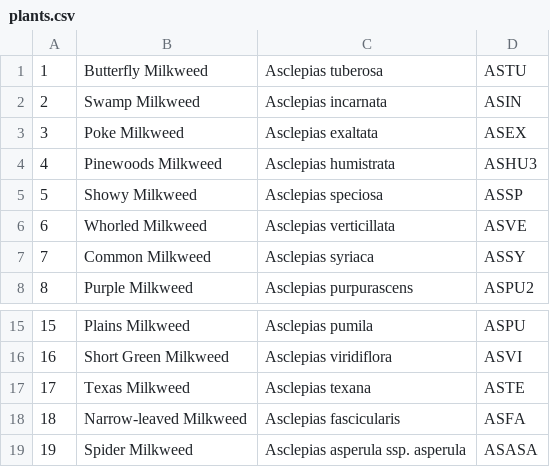
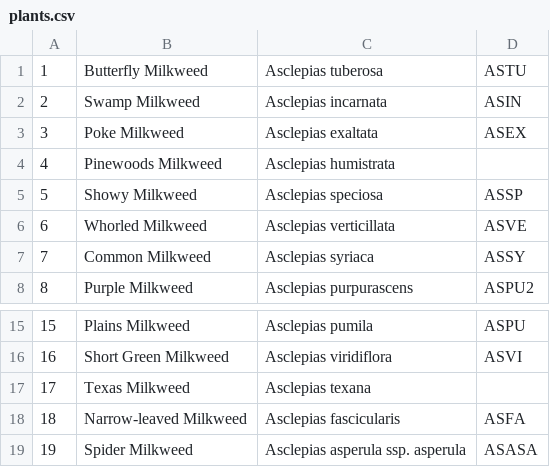
Before and after one commit to haileyxerces/MilkweedTables, a CSV file: plants.csv, drawn as a sheet; only a part is shown, gaps mark what is left out.

Commit message:
Removed codes for species 4 and 17
Temporarily removed codes for Asclepias humistrata and A texana, because they are not currently available from any vendors.

```diff
--- a/plants.csv
+++ b/plants.csv
@@ -3,3 +3,3 @@
 3,Poke Milkweed,Asclepias exaltata,ASEX
-4,Pinewoods Milkweed,Asclepias humistrata,ASHU3
+4,Pinewoods Milkweed,Asclepias humistrata,
 5,Showy Milkweed,Asclepias speciosa,ASSP
@@ -16,3 +16,3 @@
 16,Short Green Milkweed,Asclepias viridiflora,ASVI
-17,Texas Milkweed,Asclepias texana,ASTE
+17,Texas Milkweed,Asclepias texana,
 18,Narrow-leaved Milkweed,Asclepias fascicularis,ASFA
```
